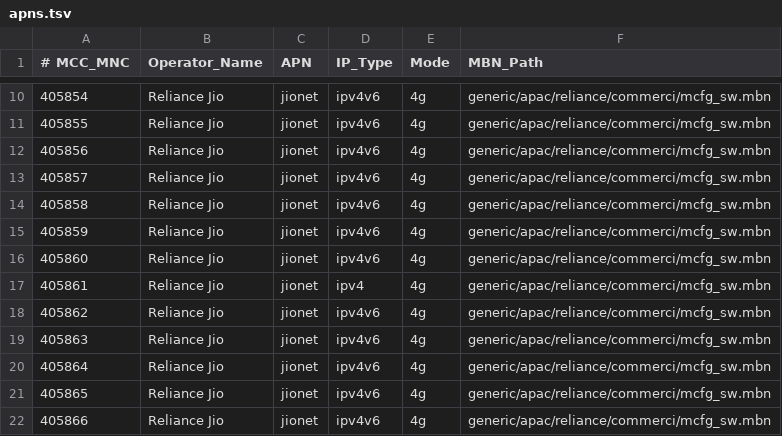
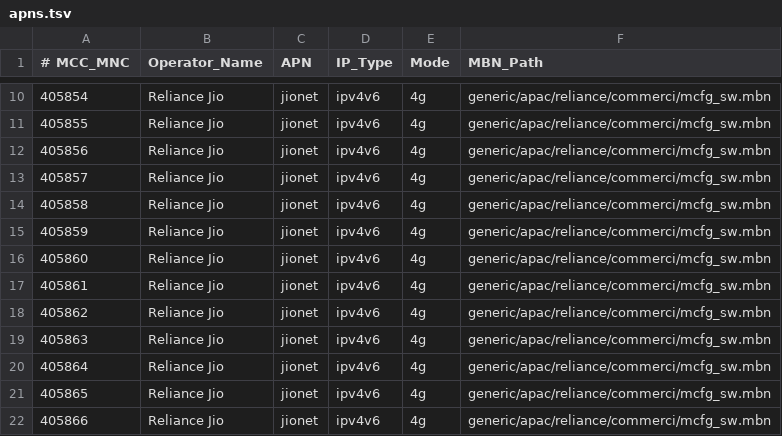
Before and after one commit to akbar-npj/msm8916-openwrt, a TSV file: packages/qcom-carrier-autocfg/files/apns.tsv, drawn as a sheet; only a part is shown, gaps mark what is left out.

Commit message:
qcom-carrier-autocfg: set Jio 405861 to ipv4v6 and update watchdog deactivation handling

```diff
--- a/packages/qcom-carrier-autocfg/files/apns.tsv
+++ b/packages/qcom-carrier-autocfg/files/apns.tsv
@@ -16,3 +16,3 @@
 405860	Reliance Jio	jionet	ipv4v6	4g	generic/apac/reliance/commerci/mcfg_sw.mbn
-405861	Reliance Jio	jionet	ipv4	4g	generic/apac/reliance/commerci/mcfg_sw.mbn
+405861	Reliance Jio	jionet	ipv4v6	4g	generic/apac/reliance/commerci/mcfg_sw.mbn
 405862	Reliance Jio	jionet	ipv4v6	4g	generic/apac/reliance/commerci/mcfg_sw.mbn
```
Also changed, not shown: 1 other file.
